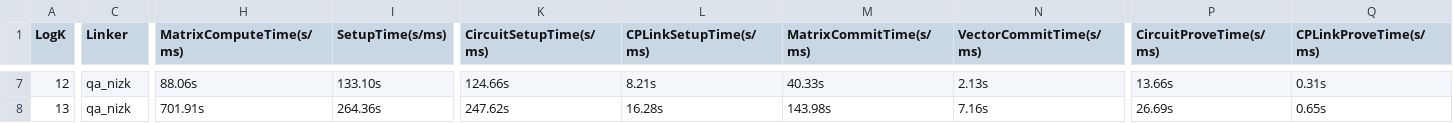
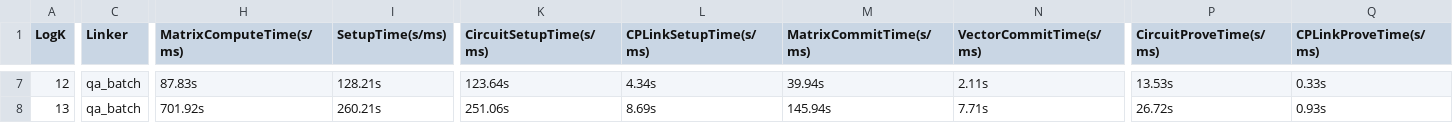
Before and after one commit to Han-16/LAMP, a CSV file: benchmark/meow/meow_benchmark_results.csv, drawn as a sheet; only a part is shown, gaps mark what is left out; the diff covers the shown part only; the diff names each change by its address in the sheet, - before the commit and + after, or states it on an @@ line.

Commit message:
experiment: meow gpt2 with batch qa-nizk and merkle multi opening

```diff
--- a/benchmark/meow/meow_benchmark_results.csv
+++ b/benchmark/meow/meow_benchmark_results.csv
-C7:C8 (Linker): qa_nizk
+C7:C8 (Linker): qa_batch
-H7 (MatrixComputeTime(s/ms)): 88.06s
+H7 (MatrixComputeTime(s/ms)): 87.83s
-I7 (SetupTime(s/ms)): 133.10s
+I7 (SetupTime(s/ms)): 128.21s
-K7 (CircuitSetupTime(s/ms)): 124.66s
+K7 (CircuitSetupTime(s/ms)): 123.64s
-L7 (CPLinkSetupTime(s/ms)): 8.21s
+L7 (CPLinkSetupTime(s/ms)): 4.34s
-M7 (MatrixCommitTime(s/ms)): 40.33s
+M7 (MatrixCommitTime(s/ms)): 39.94s
-N7 (VectorCommitTime(s/ms)): 2.13s
+N7 (VectorCommitTime(s/ms)): 2.11s
-P7 (CircuitProveTime(s/ms)): 13.66s
+P7 (CircuitProveTime(s/ms)): 13.53s
-Q7 (CPLinkProveTime(s/ms)): 0.31s
+Q7 (CPLinkProveTime(s/ms)): 0.33s
-H8 (MatrixComputeTime(s/ms)): 701.91s
+H8 (MatrixComputeTime(s/ms)): 701.92s
-I8 (SetupTime(s/ms)): 264.36s
+I8 (SetupTime(s/ms)): 260.21s
-K8 (CircuitSetupTime(s/ms)): 247.62s
+K8 (CircuitSetupTime(s/ms)): 251.06s
-L8 (CPLinkSetupTime(s/ms)): 16.28s
+L8 (CPLinkSetupTime(s/ms)): 8.69s
-M8 (MatrixCommitTime(s/ms)): 143.98s
+M8 (MatrixCommitTime(s/ms)): 145.94s
-N8 (VectorCommitTime(s/ms)): 7.16s
+N8 (VectorCommitTime(s/ms)): 7.71s
-P8 (CircuitProveTime(s/ms)): 26.69s
+P8 (CircuitProveTime(s/ms)): 26.72s
-Q8 (CPLinkProveTime(s/ms)): 0.65s
+Q8 (CPLinkProveTime(s/ms)): 0.93s
```
Also changed, not shown: 70 edited cells elsewhere in this file, 3 other files.
